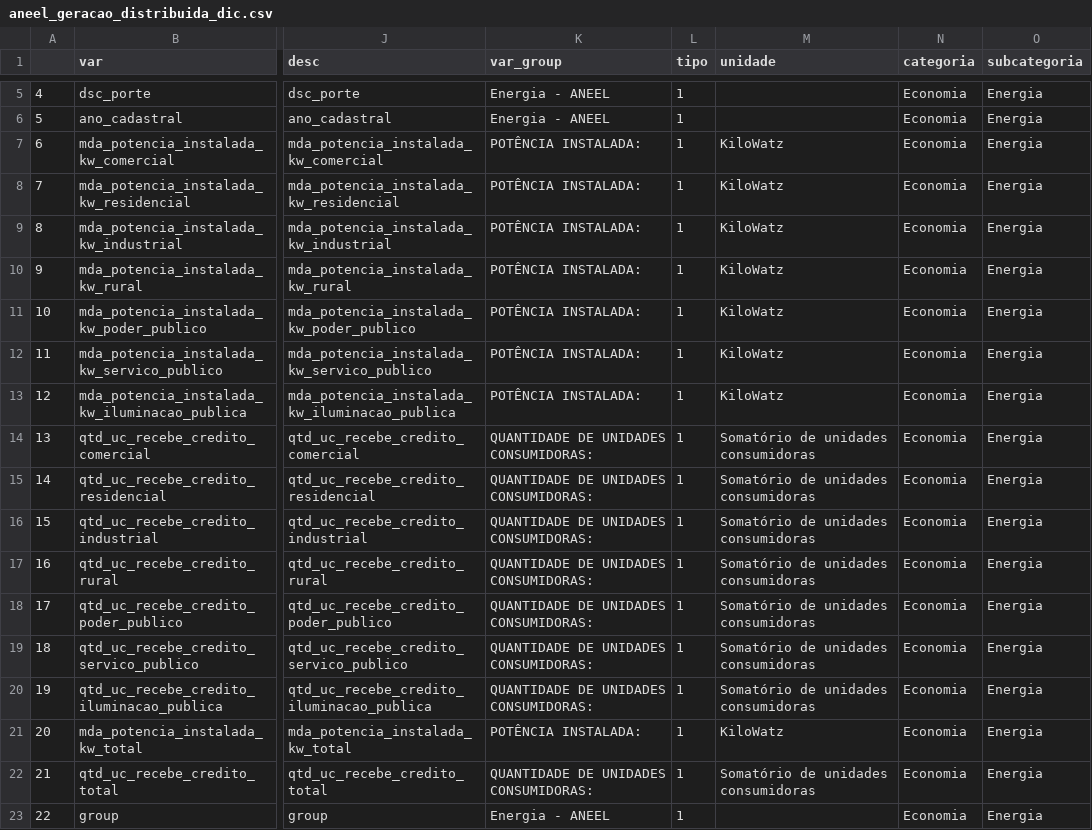
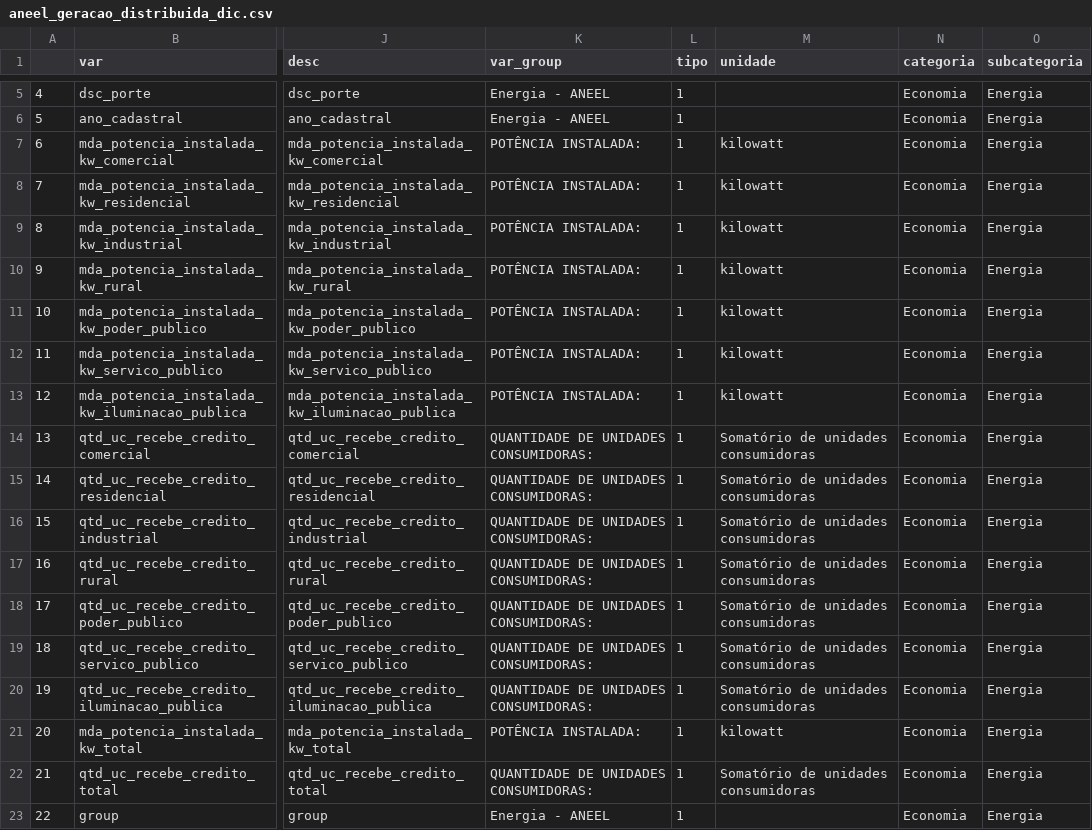
Before and after one commit to datazoompuc/datazoom_viz, a CSV file: data/aneel_geracao_distribuida_dic.csv, drawn as a sheet; only a part is shown, gaps mark what is left out; the diff names each change by its address in the sheet, - before the commit and + after, or states it on an @@ line.

Commit message:
Data-Raw - minor correction

```diff
--- a/data/aneel_geracao_distribuida_dic.csv
+++ b/data/aneel_geracao_distribuida_dic.csv
-M7:M13 (unidade): KiloWatz
+M7:M13 (unidade): kilowatt
-M21 (unidade): KiloWatz
+M21 (unidade): kilowatt
```
